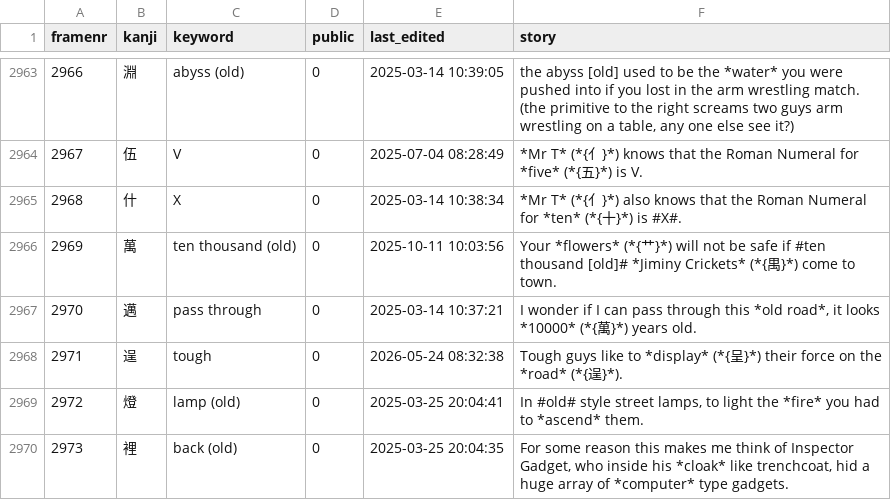
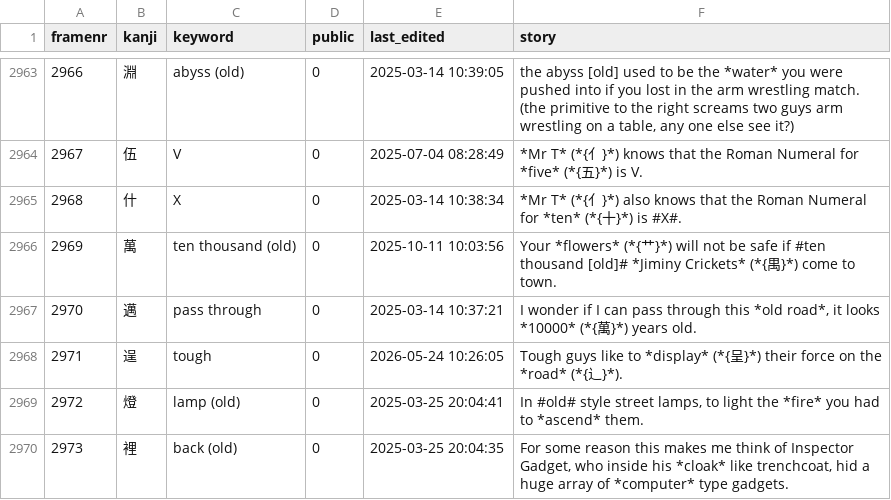
Before and after one commit to AntonioCarlini/japanese, a CSV file: external/my_stories.csv, drawn as a sheet; only a part is shown, gaps mark what is left out; the diff covers the shown part only; the diff names each change by its address in the sheet, - before the commit and + after, or states it on an @@ line.

```diff
--- a/external/my_stories.csv
+++ b/external/my_stories.csv
-E2968 (last_edited): 2026-05-24 08:32:38
+E2968 (last_edited): 2026-05-24 10:26:05
-F2968 (story): …*road* (*{逞}*).
+F2968 (story): …*road* (*{辶}*).
```
Also changed, not shown: 4 added rows and 2 edited cells elsewhere in this file, 2 other files.
